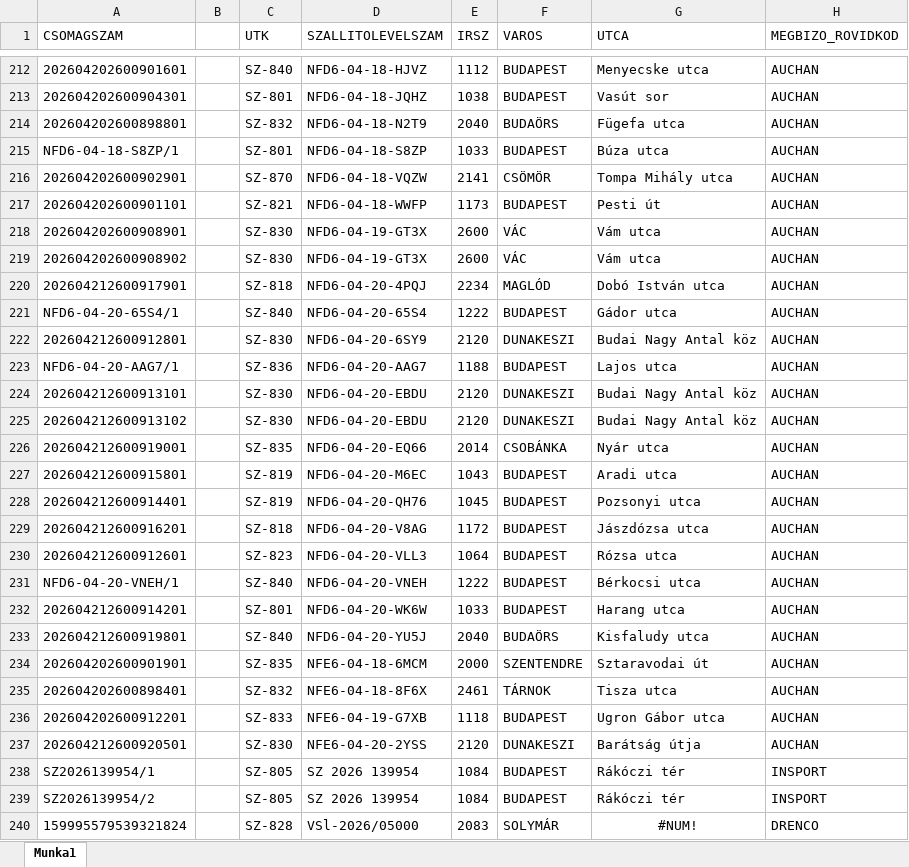
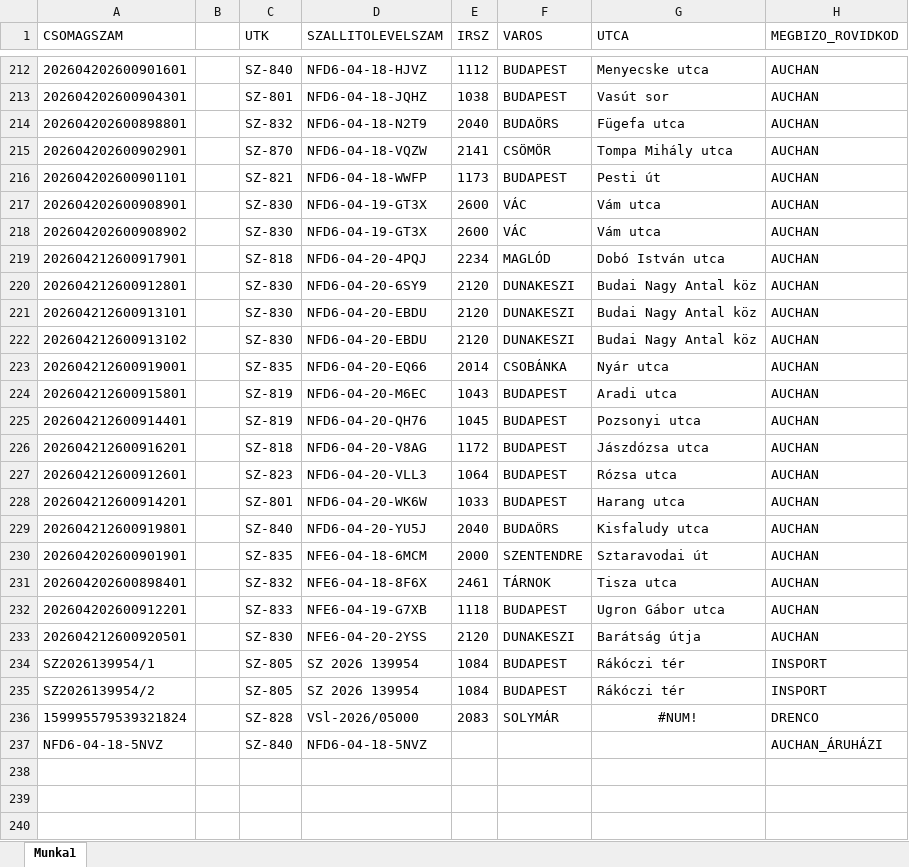
Before and after one commit to hunyadvariarmin/kodkereso-pwa, an Excel workbook: 1.xlsx, sheet Munka1, drawn as a sheet; only a part is shown, gaps mark what is left out; values as stored, in another font and other column widths than the file's, no borders; removed rows and columns are numbered as before the commit, all else as after; the diff names each change by its address in the sheet, - before the commit and + after, or states it on an @@ line.

```diff
--- a/1.xlsx (sheet Munka1)
+++ b/1.xlsx (sheet Munka1)
-row 215: NFD6-04-18-S8ZP/1 |  | SZ-801 | NFD6-04-18-S8ZP | 1033 | BUDAPEST | Búza utca | AUCHAN
-row 221: NFD6-04-20-65S4/1 |  | SZ-840 | NFD6-04-20-65S4 | 1222 | BUDAPEST | Gádor utca | AUCHAN
-row 223: NFD6-04-20-AAG7/1 |  | SZ-836 | NFD6-04-20-AAG7 | 1188 | BUDAPEST | Lajos utca | AUCHAN
-row 231: NFD6-04-20-VNEH/1 |  | SZ-840 | NFD6-04-20-VNEH | 1222 | BUDAPEST | Bérkocsi utca | AUCHAN
+row 237: NFD6-04-18-5NVZ |  | SZ-840 | NFD6-04-18-5NVZ |  |  |  | AUCHAN_ÁRUHÁZI
```
Also changed, not shown: adatok.xlsx.
